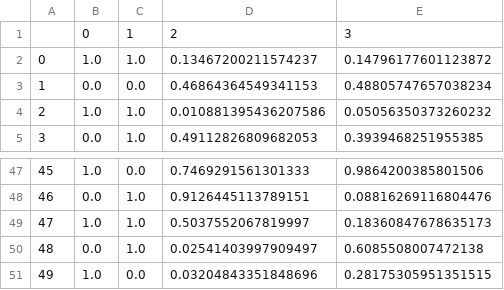
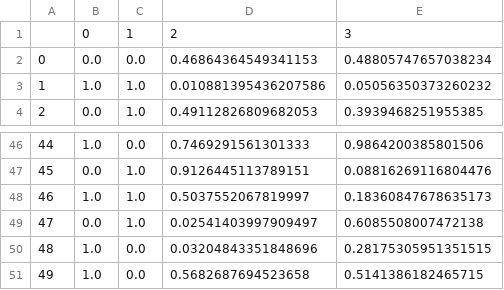
Before and after one commit to ChristophRaab/rrslvq, a CSV file: plots/Data.csv, drawn as a sheet; only a part is shown, gaps mark what is left out; removed rows and columns are numbered as before the commit, all else as after; the diff names each change by its address in the sheet, - before the commit and + after, or states it on an @@ line.

```diff
--- a/plots/Data.csv
+++ b/plots/Data.csv
-row 2: 0 | 1.0 | 1.0 | 0.13467200211574237 | 0.14796177601123872
@@ column A renumbered between rows 2 and 50 @@
+row 51: 49 | 1.0 | 0.0 | 0.5682687694523658 | 0.5141386182465715
```
Also changed, not shown: plots/Labels.csv, plots/Prototypes.csv, 32 other files.
